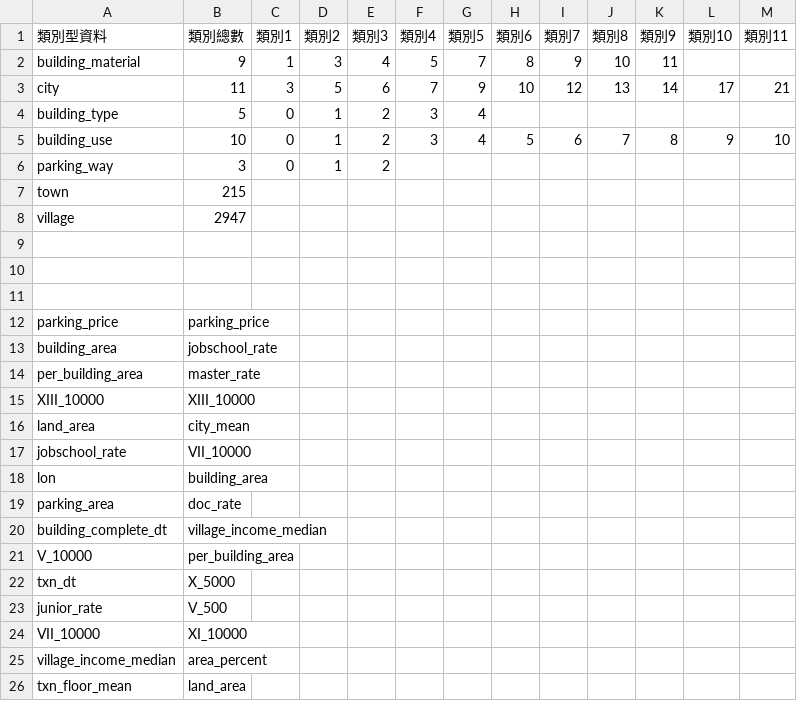
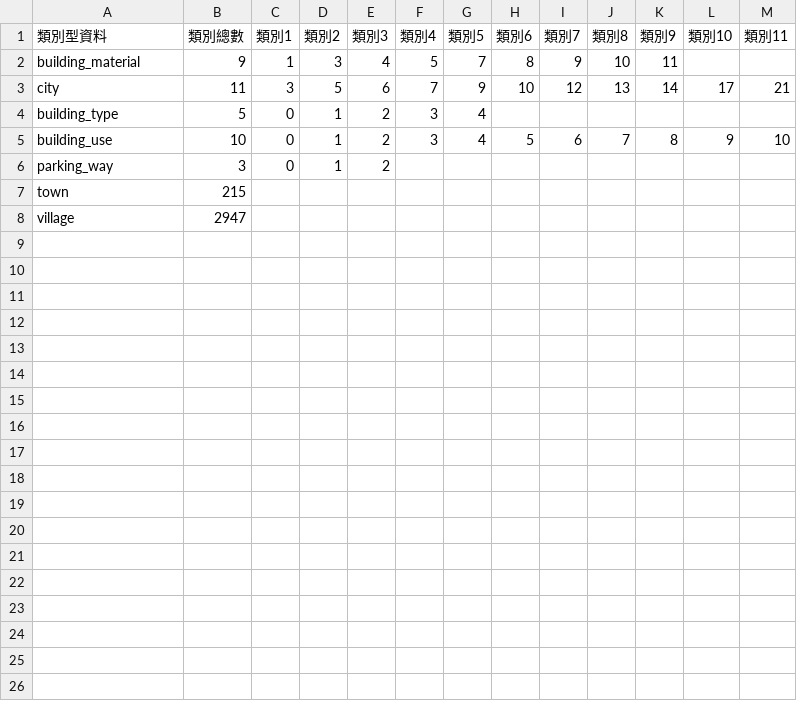
Before and after one commit to Rex-Chiang/T-Brain, a CSV file: data/fields.csv, drawn as a sheet.

```diff
--- a/data/fields.csv
+++ b/data/fields.csv
@@ -8,19 +8 @@ town,215,,,,,,,,,,,
 village,2947,,,,,,,,,,,
-,,,,,,,,,,,,
-,,,,,,,,,,,,
-,,,,,,,,,,,,
-parking_price,parking_price,,,,,,,,,,,
-building_area,jobschool_rate,,,,,,,,,,,
-per_building_area,master_rate,,,,,,,,,,,
-XIII_10000,XIII_10000,,,,,,,,,,,
-land_area,city_mean,,,,,,,,,,,
-jobschool_rate,VII_10000,,,,,,,,,,,
-lon,building_area,,,,,,,,,,,
-parking_area,doc_rate,,,,,,,,,,,
-building_complete_dt,village_income_median,,,,,,,,,,,
-V_10000,per_building_area,,,,,,,,,,,
-txn_dt,X_5000,,,,,,,,,,,
-junior_rate,V_500,,,,,,,,,,,
-VII_10000,XI_10000,,,,,,,,,,,
-village_income_median,area_percent,,,,,,,,,,,
-txn_floor_mean,land_area,,,,,,,,,,,
```
Also changed, not shown: 5 other files.
